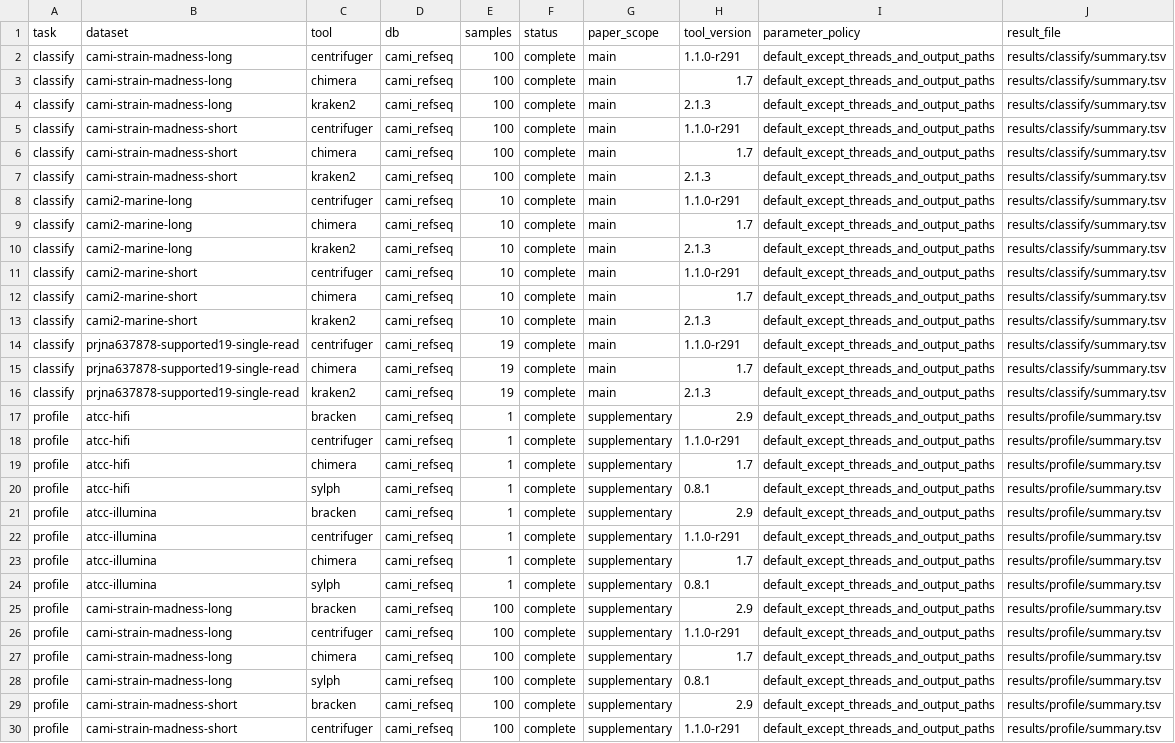
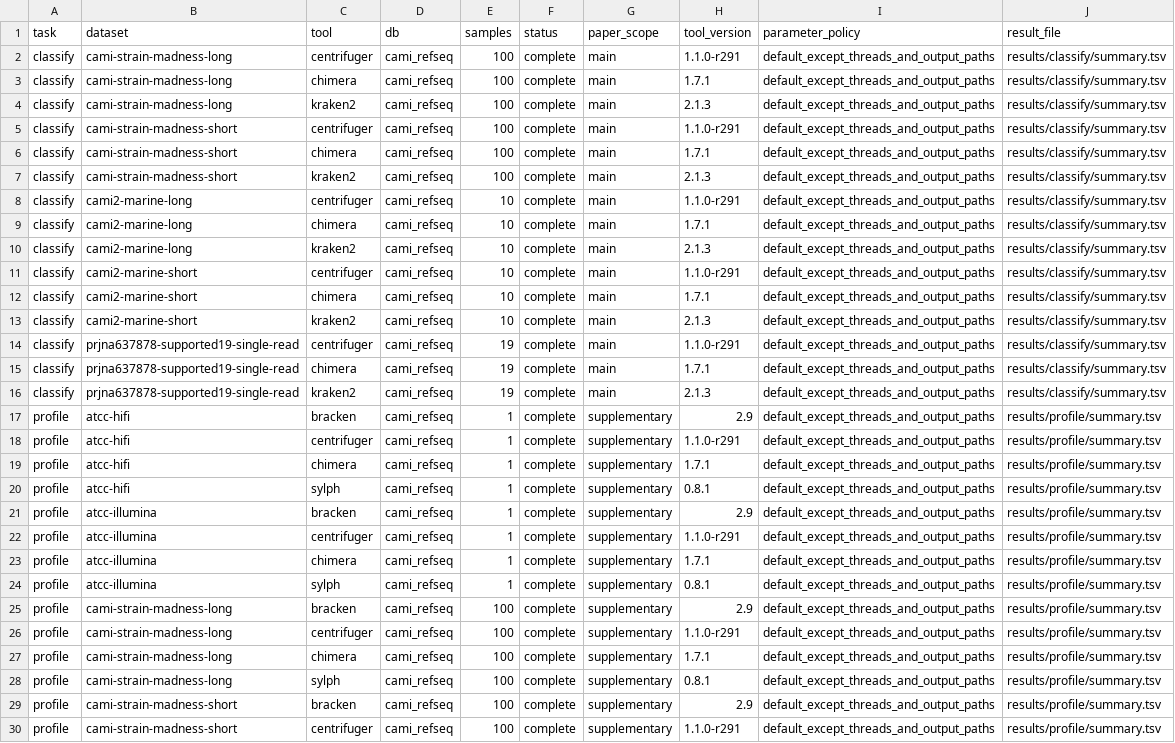
Before and after one commit to LoadStar822/ChimeraBenchmark, a TSV file: results/paper_run_manifest.tsv, drawn as a sheet; only a part is shown; the diff covers the shown part only.

```diff
--- a/results/paper_run_manifest.tsv
+++ b/results/paper_run_manifest.tsv
@@ -2,15 +2,15 @@ task	dataset	tool	db	samples	status	paper_scope	tool_version	parameter_policy	re
 classify	cami-strain-madness-long	centrifuger	cami_refseq	100	complete	main	1.1.0-r291	default_except_threads_and_output_paths	results/classify/summary.tsv
-classify	cami-strain-madness-long	chimera	cami_refseq	100	complete	main	1.7	default_except_threads_and_output_paths	results/classify/summary.tsv
+classify	cami-strain-madness-long	chimera	cami_refseq	100	complete	main	1.7.1	default_except_threads_and_output_paths	results/classify/summary.tsv
 classify	cami-strain-madness-long	kraken2	cami_refseq	100	complete	main	2.1.3	default_except_threads_and_output_paths	results/classify/summary.tsv
 classify	cami-strain-madness-short	centrifuger	cami_refseq	100	complete	main	1.1.0-r291	default_except_threads_and_output_paths	results/classify/summary.tsv
-classify	cami-strain-madness-short	chimera	cami_refseq	100	complete	main	1.7	default_except_threads_and_output_paths	results/classify/summary.tsv
+classify	cami-strain-madness-short	chimera	cami_refseq	100	complete	main	1.7.1	default_except_threads_and_output_paths	results/classify/summary.tsv
 classify	cami-strain-madness-short	kraken2	cami_refseq	100	complete	main	2.1.3	default_except_threads_and_output_paths	results/classify/summary.tsv
 classify	cami2-marine-long	centrifuger	cami_refseq	10	complete	main	1.1.0-r291	default_except_threads_and_output_paths	results/classify/summary.tsv
-classify	cami2-marine-long	chimera	cami_refseq	10	complete	main	1.7	default_except_threads_and_output_paths	results/classify/summary.tsv
+classify	cami2-marine-long	chimera	cami_refseq	10	complete	main	1.7.1	default_except_threads_and_output_paths	results/classify/summary.tsv
 classify	cami2-marine-long	kraken2	cami_refseq	10	complete	main	2.1.3	default_except_threads_and_output_paths	results/classify/summary.tsv
 classify	cami2-marine-short	centrifuger	cami_refseq	10	complete	main	1.1.0-r291	default_except_threads_and_output_paths	results/classify/summary.tsv
-classify	cami2-marine-short	chimera	cami_refseq	10	complete	main	1.7	default_except_threads_and_output_paths	results/classify/summary.tsv
+classify	cami2-marine-short	chimera	cami_refseq	10	complete	main	1.7.1	default_except_threads_and_output_paths	results/classify/summary.tsv
 classify	cami2-marine-short	kraken2	cami_refseq	10	complete	main	2.1.3	default_except_threads_and_output_paths	results/classify/summary.tsv
 classify	prjna637878-supported19-single-read	centrifuger	cami_refseq	19	complete	main	1.1.0-r291	default_except_threads_and_output_paths	results/classify/summary.tsv
-classify	prjna637878-supported19-single-read	chimera	cami_refseq	19	complete	main	1.7	default_except_threads_and_output_paths	results/classify/summary.tsv
+classify	prjna637878-supported19-single-read	chimera	cami_refseq	19	complete	main	1.7.1	default_except_threads_and_output_paths	results/classify/summary.tsv
 classify	prjna637878-supported19-single-read	kraken2	cami_refseq	19	complete	main	2.1.3	default_except_threads_and_output_paths	results/classify/summary.tsv
@@ -18,3 +18,3 @@ profile	atcc-hifi	bracken	cami_refseq	1	complete	supplementary	2.9	default_excep
 profile	atcc-hifi	centrifuger	cami_refseq	1	complete	supplementary	1.1.0-r291	default_except_threads_and_output_paths	results/profile/summary.tsv
-profile	atcc-hifi	chimera	cami_refseq	1	complete	supplementary	1.7	default_except_threads_and_output_paths	results/profile/summary.tsv
+profile	atcc-hifi	chimera	cami_refseq	1	complete	supplementary	1.7.1	default_except_threads_and_output_paths	results/profile/summary.tsv
 profile	atcc-hifi	sylph	cami_refseq	1	complete	supplementary	0.8.1	default_except_threads_and_output_paths	results/profile/summary.tsv
@@ -22,3 +22,3 @@ profile	atcc-illumina	bracken	cami_refseq	1	complete	supplementary	2.9	default_e
 profile	atcc-illumina	centrifuger	cami_refseq	1	complete	supplementary	1.1.0-r291	default_except_threads_and_output_paths	results/profile/summary.tsv
-profile	atcc-illumina	chimera	cami_refseq	1	complete	supplementary	1.7	default_except_threads_and_output_paths	results/profile/summary.tsv
+profile	atcc-illumina	chimera	cami_refseq	1	complete	supplementary	1.7.1	default_except_threads_and_output_paths	results/profile/summary.tsv
 profile	atcc-illumina	sylph	cami_refseq	1	complete	supplementary	0.8.1	default_except_threads_and_output_paths	results/profile/summary.tsv
@@ -26,3 +26,3 @@ profile	cami-strain-madness-long	bracken	cami_refseq	100	complete	supplementary
 profile	cami-strain-madness-long	centrifuger	cami_refseq	100	complete	supplementary	1.1.0-r291	default_except_threads_and_output_paths	results/profile/summary.tsv
-profile	cami-strain-madness-long	chimera	cami_refseq	100	complete	supplementary	1.7	default_except_threads_and_output_paths	results/profile/summary.tsv
+profile	cami-strain-madness-long	chimera	cami_refseq	100	complete	supplementary	1.7.1	default_except_threads_and_output_paths	results/profile/summary.tsv
 profile	cami-strain-madness-long	sylph	cami_refseq	100	complete	supplementary	0.8.1	default_except_threads_and_output_paths	results/profile/summary.tsv
```
Also changed, not shown: 11 edited cells elsewhere in this file, results/builds/summary.tsv, results/classify/sample_metrics.tsv, 20 other files.
